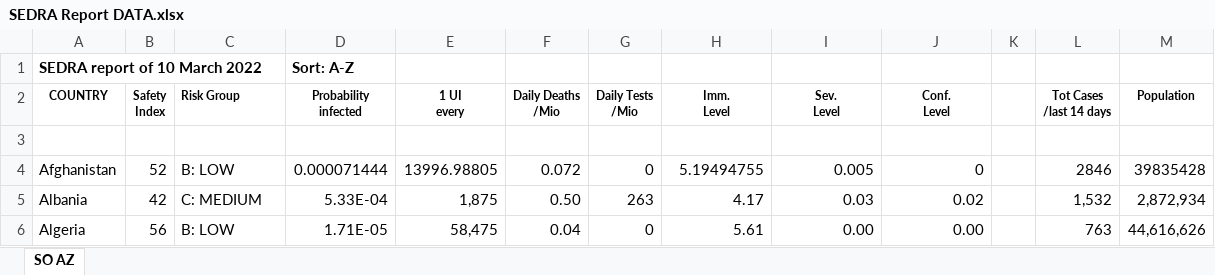
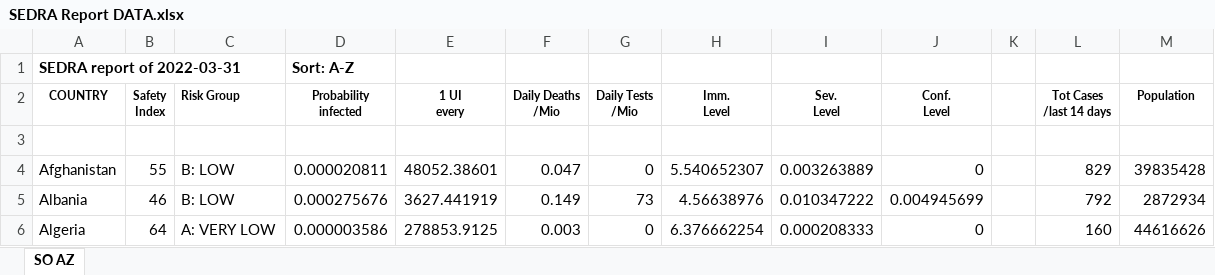
Before and after one commit to SEDRAproject/SEDRA, an Excel workbook: SEDRA Report DATA.xlsx, sheet SO AZ, drawn as a sheet; only a part is shown; values as stored, in another font and other column widths than the file's, no borders; the diff covers the shown part only; the diff names each change by its address in the sheet, - before the commit and + after, or states it on an @@ line.

```diff
--- a/SEDRA Report DATA.xlsx (sheet SO AZ)
+++ b/SEDRA Report DATA.xlsx (sheet SO AZ)
-A1 (COUNTRY): SEDRA report of 10 March 2022
+A1 (COUNTRY): SEDRA report of 2022-03-31
-B4 (Safety Index): 52
+B4 (Safety Index): 55
-D4 (Probability infected): 0.000071444
+D4 (Probability infected): 0.000020811
-E4 (1 UI every): 13996.98805
+E4 (1 UI every): 48052.38601
-F4 (Daily Deaths /Mio): 0.072
+F4 (Daily Deaths /Mio): 0.047
-H4 (Imm. Level): 5.19494755
+H4 (Imm. Level): 5.540652307
-I4 (Sev. Level): 0.005
+I4 (Sev. Level): 0.003263889
-L4 (Tot Cases /last 14 days): 2846
+L4 (Tot Cases /last 14 days): 829
-B5 (Safety Index): 42
+B5 (Safety Index): 46
-C5 (Risk Group): C: MEDIUM
+C5 (Risk Group): B: LOW
-D5 (Probability infected): 5.33E-04
+D5 (Probability infected): 0.000275676
-E5 (1 UI every): 1,875
+E5 (1 UI every): 3627.441919
-F5 (Daily Deaths /Mio): 0.50
+F5 (Daily Deaths /Mio): 0.149
-G5 (Daily Tests /Mio): 263
+G5 (Daily Tests /Mio): 73
-H5 (Imm. Level): 4.17
+H5 (Imm. Level): 4.56638976
-I5 (Sev. Level): 0.03
+I5 (Sev. Level): 0.010347222
-J5 (Conf. Level): 0.02
+J5 (Conf. Level): 0.004945699
-L5 (Tot Cases /last 14 days): 1,532
+L5 (Tot Cases /last 14 days): 792
-M5 (Population): 2,872,934
+M5 (Population): 2872934
-B6 (Safety Index): 56
+B6 (Safety Index): 64
-C6 (Risk Group): B: LOW
+C6 (Risk Group): A: VERY LOW
-D6 (Probability infected): 1.71E-05
+D6 (Probability infected): 0.000003586
-E6 (1 UI every): 58,475
+E6 (1 UI every): 278853.9125
-F6 (Daily Deaths /Mio): 0.04
+F6 (Daily Deaths /Mio): 0.003
-H6 (Imm. Level): 5.61
+H6 (Imm. Level): 6.376662254
-I6 (Sev. Level): 0.00
+I6 (Sev. Level): 0.000208333
-J6 (Conf. Level): 0.00
+J6 (Conf. Level): 0
-L6 (Tot Cases /last 14 days): 763
+L6 (Tot Cases /last 14 days): 160
-M6 (Population): 44,616,626
+M6 (Population): 44616626
```
Also changed, not shown: 4 added rows and 1425 edited cells elsewhere in this sheet, 2 other files.
